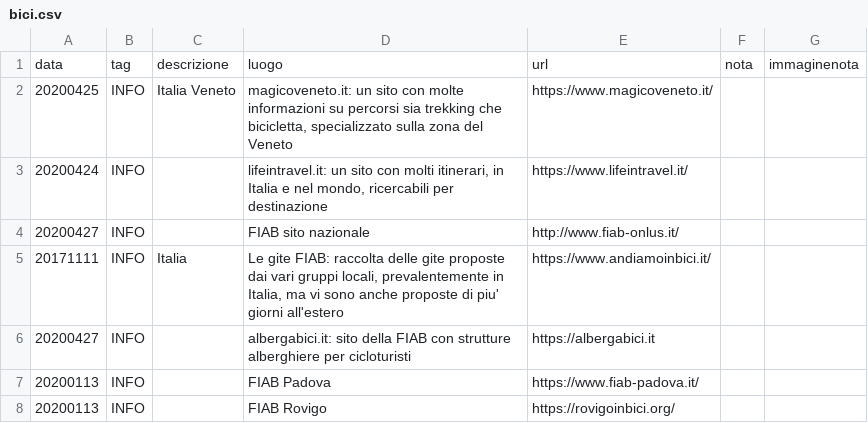
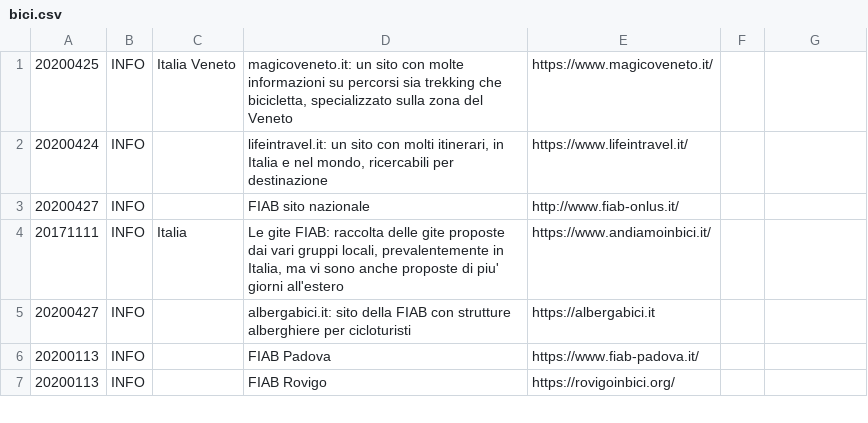
Before and after one commit to giammy/giammy.github.io, a CSV file: ciclozingarate/bici.csv, drawn as a sheet; only a part is shown.

```diff
--- a/ciclozingarate/bici.csv
+++ b/ciclozingarate/bici.csv
@@ -1,2 +1 @@
-data,tag,descrizione,luogo,url,nota,immaginenota
 20200425,INFO,Italia Veneto,"magicoveneto.it: un sito con molte informazioni su percorsi sia trekking che bicicletta, specializzato sulla zona del Veneto",https://www.magicoveneto.it/,"",""
```
Also changed, not shown: 2 other files.
